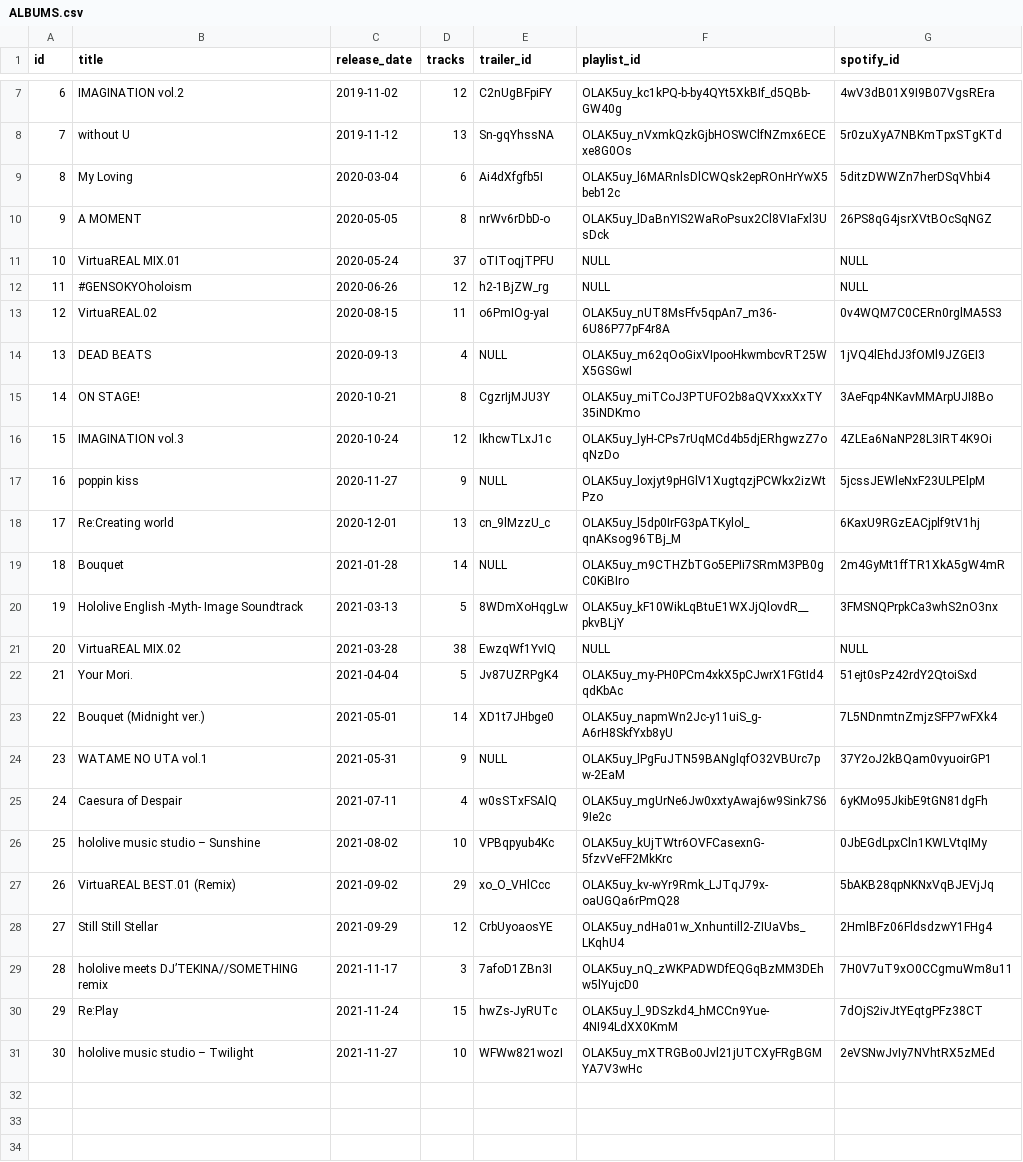
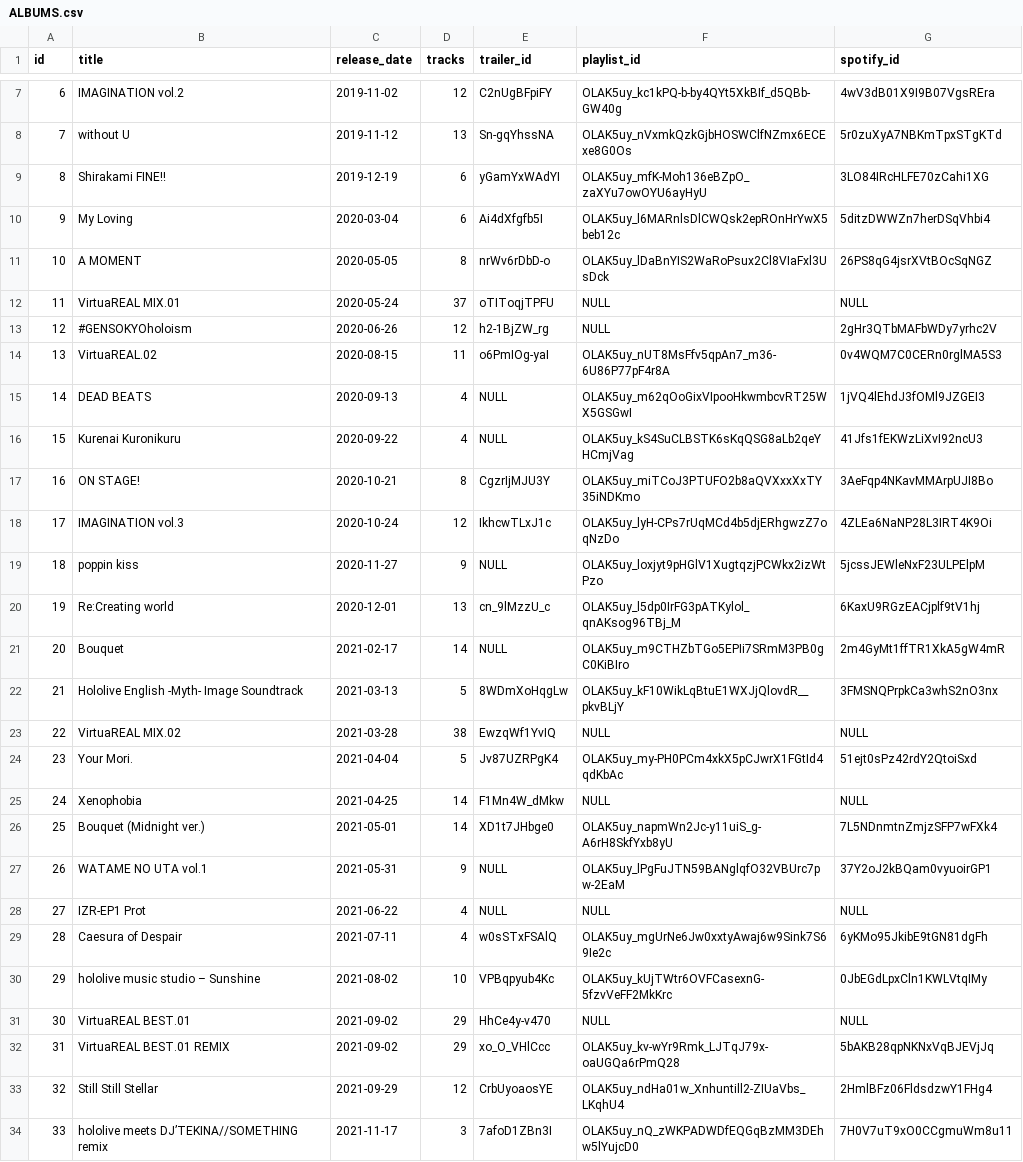
Before and after one commit to DiiSollertia/HoloDB, a CSV file: ALBUMS.csv, drawn as a sheet; only a part is shown, gaps mark what is left out; the shorter side is filled out with more unchanged rows; addresses are those after the commit; the diff names each change by its address in the sheet, - before the commit and + after, or states it on an @@ line.

Commit message:
Update ALBUMS.csv
Added several albums that were not listed on the hololive official website

```diff
--- a/ALBUMS.csv
+++ b/ALBUMS.csv
+row 9: 8 | Shirakami FINE!! | 2019-12-19 | 6 | yGamYxWAdYI | OLAK5uy_mfK-Moh136eBZpO_zaXYu7owOYU6ayHyU | 3LO84IRcHLFE70zCahi1XG
@@ column A (id) renumbered from row 10 down @@
-G13 (spotify_id): NULL
+G13 (spotify_id): 2gHr3QTbMAFbWDy7yrhc2V
+row 16: 15 | Kurenai Kuronikuru | 2020-09-22 | 4 | NULL | OLAK5uy_kS4SuCLBSTK6sKqQSG8aLb2qeYHCmjVag | 41Jfs1fEKWzLiXvI92ncU3
-C21 (release_date): 2021-01-28
+C21 (release_date): 2021-02-17
+row 25: 24 | Xenophobia | 2021-04-25 | 14 | F1Mn4W_dMkw | NULL | NULL
+row 28: 27 | IZR-EP1 Prot | 2021-06-22 | 4 | NULL | NULL | NULL
+row 31: 30 | VirtuaREAL BEST.01 | 2021-09-02 | 29 | HhCe4y-v470 | NULL | NULL
-B32 (title): VirtuaREAL BEST.01 (Remix)
+B32 (title): VirtuaREAL BEST.01 REMIX
```
